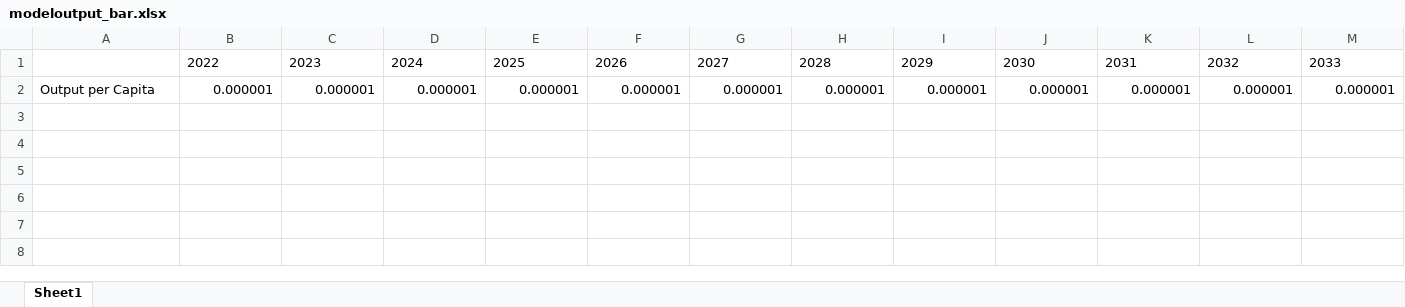
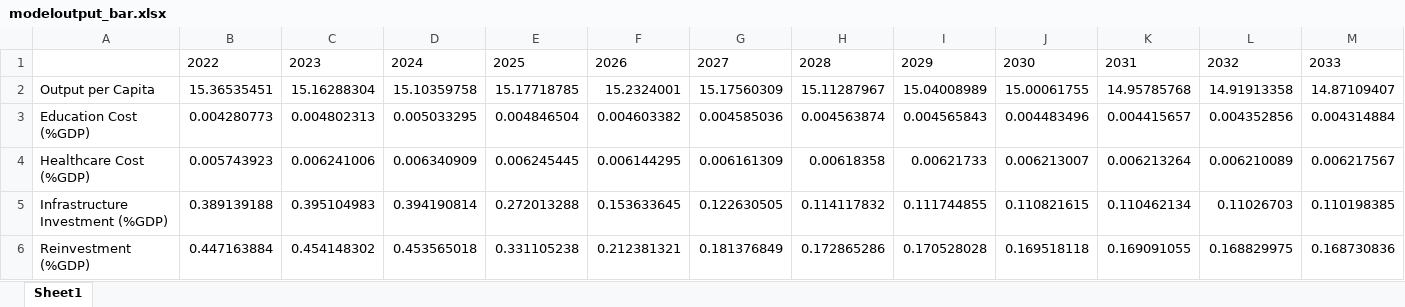
Before and after one commit to Jgb2150/Wi2050, an Excel workbook: SDG Financing Simplified model (Egypt)/v4_commented and cleaned - for calibration/output/modeloutput_bar.xlsx, sheet Sheet1, drawn as a sheet; only a part is shown; values as stored, in another font and other column widths than the file's, no borders; removed rows and columns are numbered as before the commit, all else as after; rows hold the shown columns only; the diff names each change by its address in the sheet, - before the commit and + after, or states it on an @@ line.

```diff
--- a/SDG Financing Simplified model (Egypt)/v4_commented and cleaned - for calibration/output/modeloutput_bar.xlsx (sheet Sheet1)
+++ b/SDG Financing Simplified model (Egypt)/v4_commented and cleaned - for calibration/output/modeloutput_bar.xlsx (sheet Sheet1)
-row 2: Output per Capita | 0.000001 | 0.000001 | 0.000001 | 0.000001 | 0.000001 | 0.000001 | 0.000001 | 0.000001 | 0.000001 | 0.000001 | 0.000001 | 0.000001
+row 2: Output per Capita | 15.36535451 | 15.16288304 | 15.10359758 | 15.17718785 | 15.2324001 | 15.17560309 | 15.11287967 | 15.04008989 | 15.00061755 | 14.95785768 | 14.91913358 | 14.87109407
+row 3: Education Cost (%GDP) | 0.004280773 | 0.004802313 | 0.005033295 | 0.004846504 | 0.004603382 | 0.004585036 | 0.004563874 | 0.004565843 | 0.004483496 | 0.004415657 | 0.004352856 | 0.004314884
+row 4: Healthcare Cost (%GDP) | 0.005743923 | 0.006241006 | 0.006340909 | 0.006245445 | 0.006144295 | 0.006161309 | 0.00618358 | 0.00621733 | 0.006213007 | 0.006213264 | 0.006210089 | 0.006217567
+row 5: Infrastructure Investment (%GDP) | 0.389139188 | 0.395104983 | 0.394190814 | 0.272013288 | 0.153633645 | 0.122630505 | 0.114117832 | 0.111744855 | 0.110821615 | 0.110462134 | 0.11026703 | 0.110198385
+row 6: Reinvestment (%GDP) | 0.447163884 | 0.454148302 | 0.453565018 | 0.331105238 | 0.212381321 | 0.181376849 | 0.172865286 | 0.170528028 | 0.169518118 | 0.169091055 | 0.168829975 | 0.168730836
```
Also changed, not shown: SDG Financing Simplified model (Egypt)/v4_commented and cleaned - for calibration/auxiliary/datainput_bar.xlsx, SDG Financing Simplified model (Egypt)/v4_commented and cleaned - for calibration/input/barbados_rawdata.xlsx, 26 other files.
